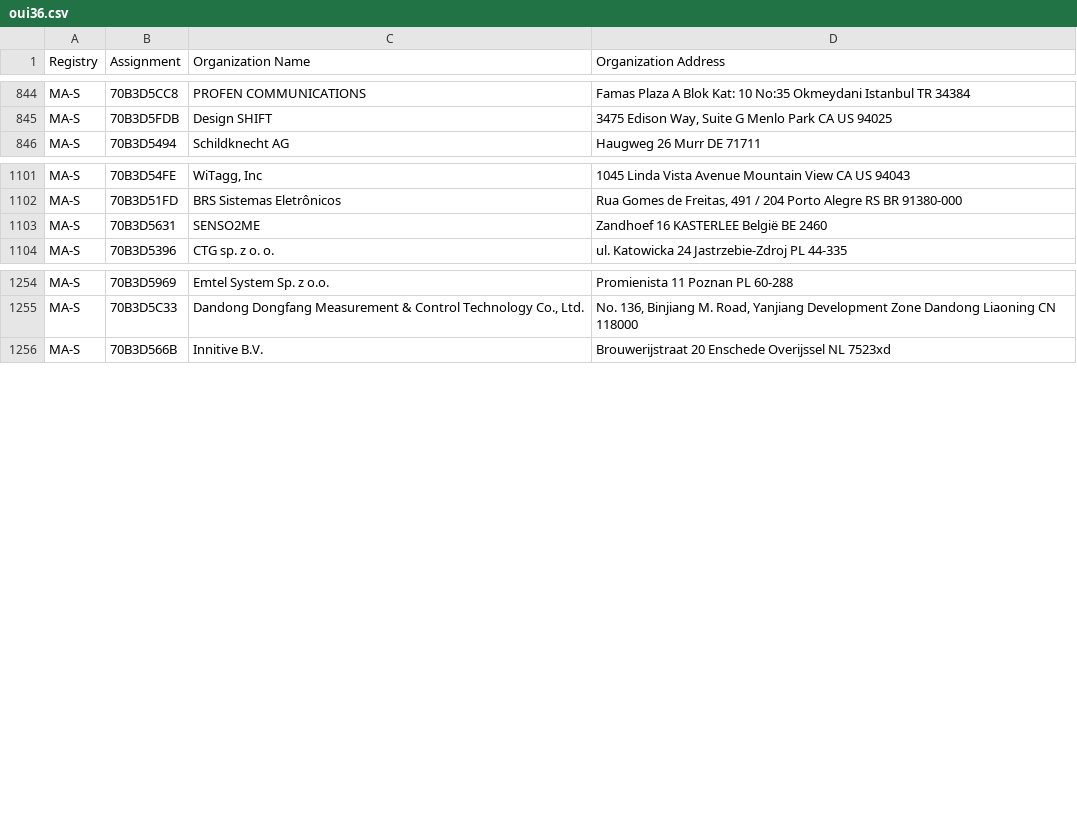
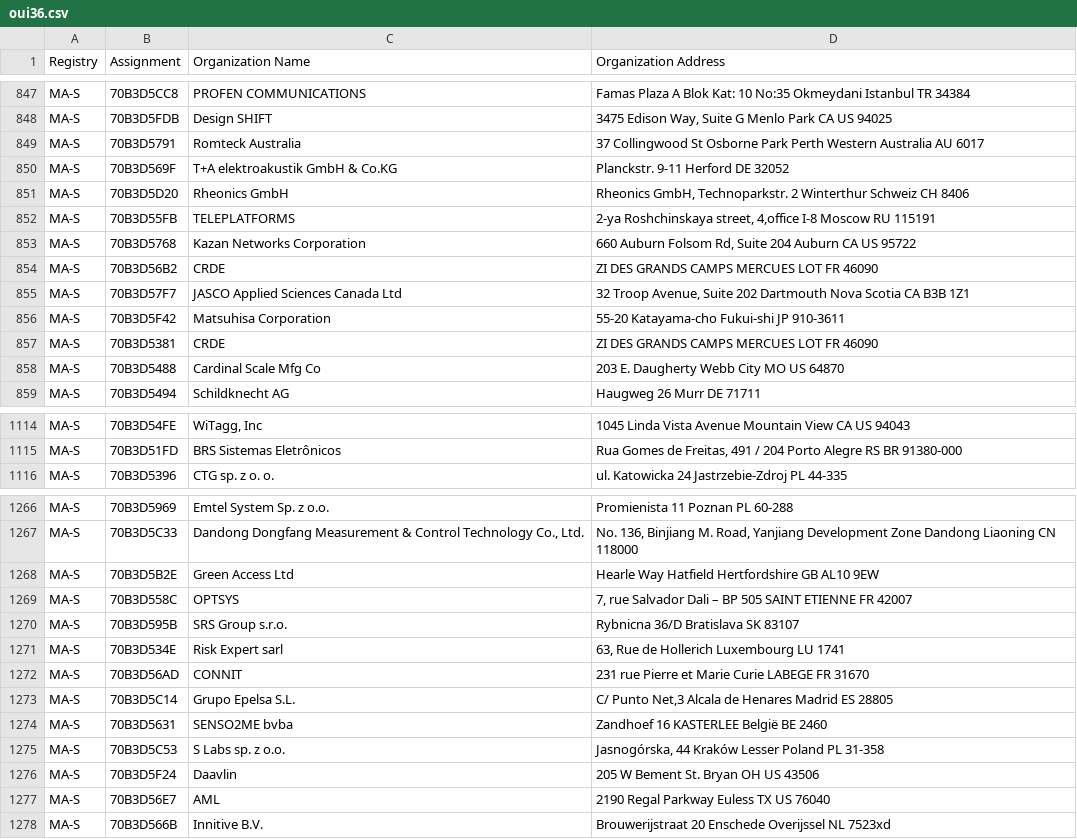
Before and after one commit to tompi/mac-vendor, a CSV file: src/csv/oui36.csv, drawn as a sheet; only a part is shown, gaps mark what is left out; the diff covers the shown part only.

```diff
--- a/src/csv/oui36.csv
+++ b/src/csv/oui36.csv
@@ -845,2 +848,12 @@ MA-S,70B3D5CC8,PROFEN COMMUNICATIONS,Famas Plaza A Blok Kat: 10 No:35 Okmeydani
 MA-S,70B3D5FDB,Design SHIFT,"3475 Edison Way, Suite G Menlo Park CA US 94025 "
+MA-S,70B3D5791,Romteck Australia,37 Collingwood St Osborne Park Perth Western Australia AU 6017
+MA-S,70B3D569F,T+A elektroakustik GmbH & Co.KG,Planckstr. 9-11 Herford  DE 32052
+MA-S,70B3D5D20,Rheonics GmbH,"Rheonics GmbH, Technoparkstr. 2 Winterthur Schweiz CH 8406 "
+MA-S,70B3D55FB,TELEPLATFORMS,"2-ya Roshchinskaya street, 4,office I-8 Moscow  RU 115191 "
+MA-S,70B3D5768,Kazan Networks Corporation,"660 Auburn Folsom Rd, Suite 204 Auburn CA US 95722 "
+MA-S,70B3D56B2,CRDE,ZI DES GRANDS CAMPS MERCUES LOT FR 46090
+MA-S,70B3D57F7,JASCO Applied Sciences Canada Ltd,"32 Troop Avenue, Suite 202 Dartmouth Nova Scotia CA B3B 1Z1 "
+MA-S,70B3D5F42,Matsuhisa Corporation,55-20 Katayama-cho Fukui-shi  JP 910-3611
+MA-S,70B3D5381,CRDE,ZI DES GRANDS CAMPS MERCUES LOT FR 46090
+MA-S,70B3D5488,Cardinal Scale Mfg Co,203 E. Daugherty Webb City MO US 64870
 MA-S,70B3D5494,Schildknecht AG,Haugweg 26 Murr  DE 71711
@@ -1102,3 +1115,2 @@ MA-S,70B3D54FE,"WiTagg, Inc",1045 Linda Vista Avenue Mountain View CA US 94043
 MA-S,70B3D51FD,BRS Sistemas Eletrônicos,"Rua Gomes de Freitas, 491 / 204 Porto Alegre RS BR 91380-000 "
-MA-S,70B3D5631,SENSO2ME,Zandhoef  16 KASTERLEE België BE 2460
 MA-S,70B3D5396,CTG sp. z o. o.,ul. Katowicka 24 Jastrzebie-Zdroj  PL 44-335
@@ -1255,2 +1267,12 @@ MA-S,70B3D5969,Emtel System Sp. z o.o.,Promienista 11 Poznan  PL 60-288
 MA-S,70B3D5C33,"Dandong Dongfang Measurement & Control Technology Co., Ltd.","No. 136, Binjiang M. Road, Yanjiang Development Zone Dandong Liaoning CN 118000 "
+MA-S,70B3D5B2E,Green Access Ltd,Hearle Way Hatfield Hertfordshire GB AL10 9EW
+MA-S,70B3D558C,OPTSYS,"7, rue Salvador Dali – BP 505 SAINT ETIENNE  FR 42007 "
+MA-S,70B3D595B,SRS Group s.r.o.,Rybnicna 36/D Bratislava  SK 83107
+MA-S,70B3D534E,Risk Expert sarl,"63, Rue de Hollerich Luxembourg  LU 1741 "
+MA-S,70B3D56AD,CONNIT,231 rue Pierre et Marie Curie LABEGE  FR 31670
+MA-S,70B3D5C14,Grupo Epelsa S.L.,"C/ Punto Net,3 Alcala de Henares Madrid ES 28805 "
+MA-S,70B3D5631,SENSO2ME bvba,Zandhoef  16 KASTERLEE België BE 2460
+MA-S,70B3D5C53,S Labs sp. z o.o.,"Jasnogórska, 44 Kraków Lesser Poland PL 31-358 "
+MA-S,70B3D5F24,Daavlin,205 W Bement St. Bryan OH US 43506
+MA-S,70B3D56E7,AML,2190 Regal Parkway Euless TX US 76040
 MA-S,70B3D566B,Innitive B.V.,Brouwerijstraat 20 Enschede Overijssel NL 7523xd
```
Also changed, not shown: 15 added rows and 29 moved rows elsewhere in this file, src/csv/mam.csv, 1 other file.
